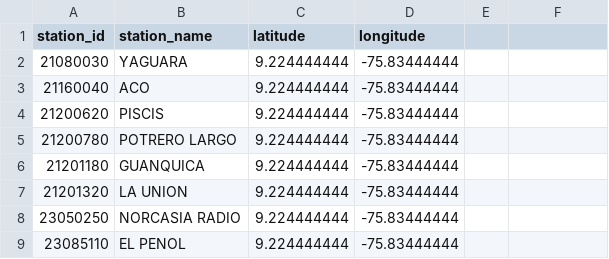
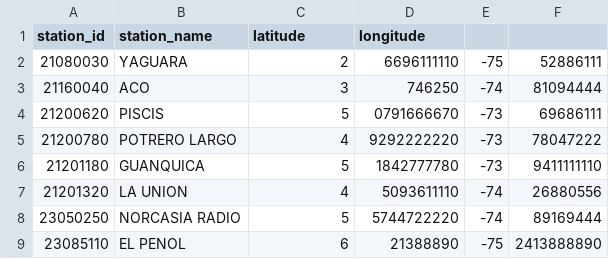
Before and after one commit to GNUTADEO/Tuxilo, a CSV file: data/Precipitación/estaciones/rain_stations.csv, drawn as a sheet; only a part is shown; the diff covers the shown part only.

Commit message:
rain_data

```diff
--- a/data/Precipitación/estaciones/rain_stations.csv
+++ b/data/Precipitación/estaciones/rain_stations.csv
@@ -1,9 +1,9 @@
 station_id,station_name,latitude,longitude
-21080030,"YAGUARA",9.224444444,-75.83444444
-21160040,"ACO",9.224444444,-75.83444444
-21200620,"PISCIS",9.224444444,-75.83444444
-21200780,"POTRERO LARGO",9.224444444,-75.83444444
-21201180,"GUANQUICA",9.224444444,-75.83444444
-21201320,"LA UNION",9.224444444,-75.83444444
-23050250,"NORCASIA RADIO",9.224444444,-75.83444444
-23085110,"EL PENOL",9.224444444,-75.83444444
+21080030,"YAGUARA",2,6696111110,-75,52886111
+21160040,"ACO",3,746250,-74,81094444
+21200620,"PISCIS",5,0791666670,-73,69686111
+21200780,"POTRERO LARGO",4,9292222220,-73,78047222
+21201180,"GUANQUICA",5,1842777780,-73,9411111110
+21201320,"LA UNION",4,5093611110,-74,26880556
+23050250,"NORCASIA RADIO",5,5744722220,-74,89169444
+23085110,"EL PENOL",6,21388890,-75,2413888890
```
Also changed, not shown: 12 edited cells elsewhere in this file, 5 other files.
